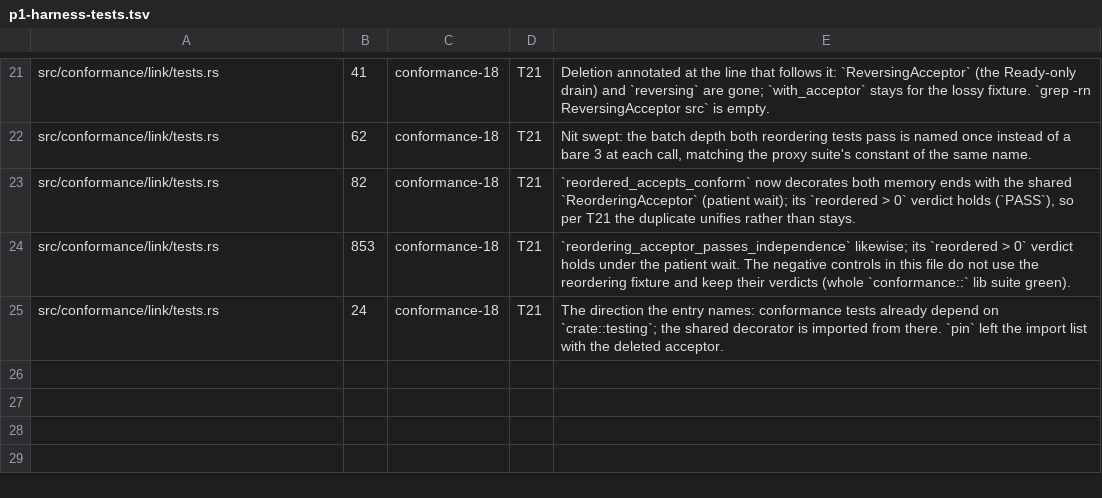
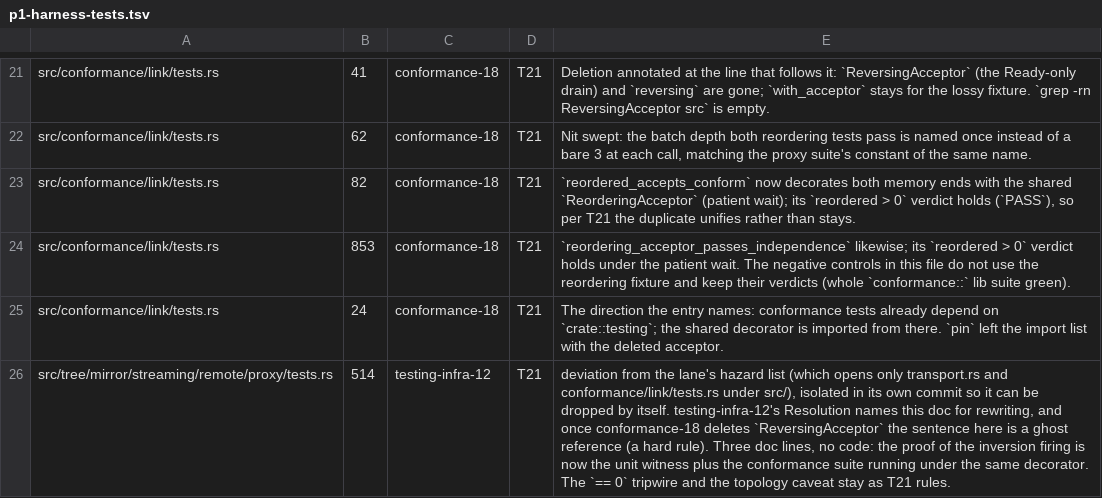
Before and after one commit to oxidecomputer/rumors, a TSV file: .agent-notes/2026-09-01-holistic-review-rumors/triage/annotations/p1-harness-tests.tsv, drawn as a sheet; only a part is shown, gaps mark what is left out; the diff names each change by its address in the sheet, - before the commit and + after, or states it on an @@ line.

Commit message:
Proxy reordering doc cites the decorator's witness (testing-infra-12, T21)
`wide_symmetric_accepts_reordered_match_local`'s doc deferred the proof
that `ReorderingAcceptor`'s inversion fires to the conformance suite's
`ReversingAcceptor`, which no longer exists: the conformance suite now
runs under `ReorderingAcceptor` itself, and the decorator has a unit
witness in `testing::transport`. The three doc lines name those two
instead. The `reordered == 0` tripwire and the topology caveat are
unchanged.

Lane note: this file is outside the hazard list's `src/` allowance for
the p1-harness-tests lane; the change is isolated here so the owner can
drop it alone if the deviation is refused, at the cost of a ghost
reference at the parent commit.

```diff
--- a/.agent-notes/2026-09-01-holistic-review-rumors/triage/annotations/p1-harness-tests.tsv
+++ b/.agent-notes/2026-09-01-holistic-review-rumors/triage/annotations/p1-harness-tests.tsv
+row 26: src/tree/mirror/streaming/remote/proxy/tests.rs | 514 | testing-infra-12 | T21 | deviation from the lane's hazard list (which opens only transport.rs and conformance/link/tests.rs under src/), isolated in its own commit so it can be dropped by itself. testing-infra-12's Resolution names this doc for rewriting, and once conformance-18 deletes `ReversingAcceptor` the sentence here is a ghost reference (a hard rule). Three doc lines, no code: the proof of the inversion firing is now the unit witness plus the conformance suite running under the same decorator. The `== 0` tripwire and the topology caveat stay as T21 rules.
```
Also changed, not shown: 1 other file.
